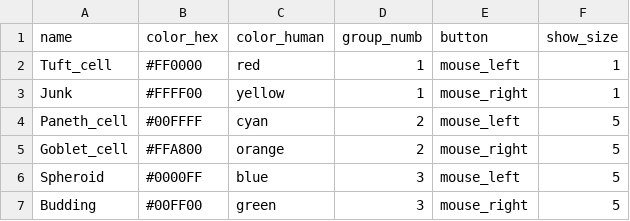
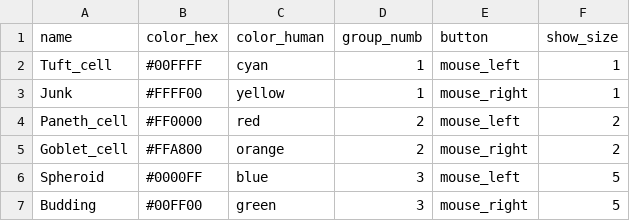
Before and after one commit to havardtl/coco, a CSV file: utilities/coco_categories.csv, drawn as a sheet.

```diff
--- a/utilities/coco_categories.csv
+++ b/utilities/coco_categories.csv
@@ -1,6 +1,6 @@
 name,color_hex,color_human,group_numb,button,show_size
-Tuft_cell,#FF0000,red,1,mouse_left,1
+Tuft_cell,#00FFFF,cyan,1,mouse_left,1
 Junk,#FFFF00,yellow,1,mouse_right,1
-Paneth_cell,#00FFFF,cyan,2,mouse_left,5
-Goblet_cell,#FFA800,orange,2,mouse_right,5
+Paneth_cell,#FF0000,red,2,mouse_left,2
+Goblet_cell,#FFA800,orange,2,mouse_right,2
 Spheroid,#0000FF,blue,3,mouse_left,5
```
Also changed, not shown: 8 other files.
